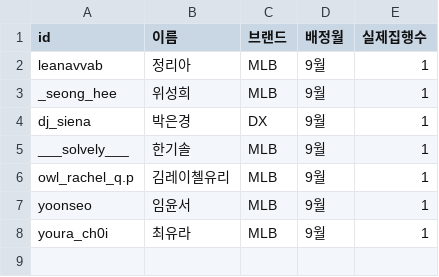
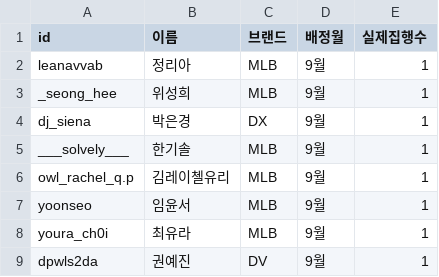
Before and after one commit to Jisu8/influencer-assignment, a CSV file: data/execution_status.csv, drawn as a sheet.

Commit message:
집행 데이터 업데이트

```diff
--- a/data/execution_status.csv
+++ b/data/execution_status.csv
@@ -8 +8,2 @@ yoonseo,임윤서,MLB,9월,1
 youra_ch0i,최유라,MLB,9월,1
+dpwls2da,권예진,DV,9월,1
```
